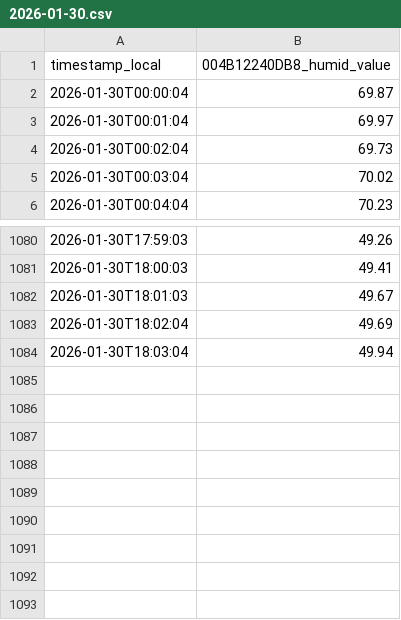
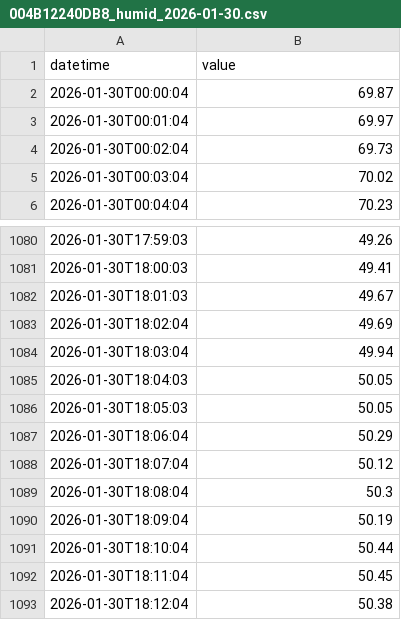
Before and after one commit to kidbright/kbnet2-data, a CSV file: data/004B12240DB8/humid/2026/01/004B12240DB8_humid_2026-01-30.csv (was data/004B12240DB8/humid/2026/01/2026-01-30.csv), drawn as a sheet; only a part is shown, gaps mark what is left out; removed rows and columns are numbered as before the commit, all else as after; the diff names each change by its address in the sheet, - before the commit and + after, or states it on an @@ line.

```diff
--- a/data/004B12240DB8/humid/2026/01/2026-01-30.csv
+++ b/data/004B12240DB8/humid/2026/01/004B12240DB8_humid_2026-01-30.csv
-row 1: timestamp_local | 004B12240DB8_humid_value
+row 1: datetime | value
+row 1085: 2026-01-30T18:04:03 | 50.05
+row 1086: 2026-01-30T18:05:03 | 50.05
+row 1087: 2026-01-30T18:06:04 | 50.29
+row 1088: 2026-01-30T18:07:04 | 50.12
+row 1089: 2026-01-30T18:08:04 | 50.3
+row 1090: 2026-01-30T18:09:04 | 50.19
+row 1091: 2026-01-30T18:10:04 | 50.44
+row 1092: 2026-01-30T18:11:04 | 50.45
+row 1093: 2026-01-30T18:12:04 | 50.38
```
Also changed, not shown: data/004B12240DB8/temp/2026/01/004B12240DB8_temp_2026-01-30.csv, data/781C3CA61718/humid/2026/01/781C3CA61718_humid_2026-01-30.csv, 45 other files.
